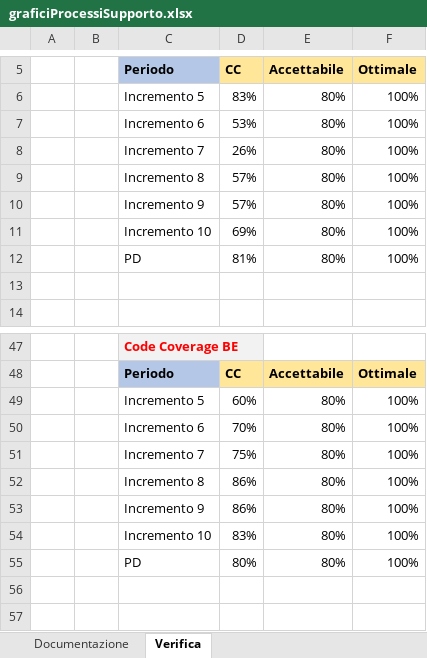
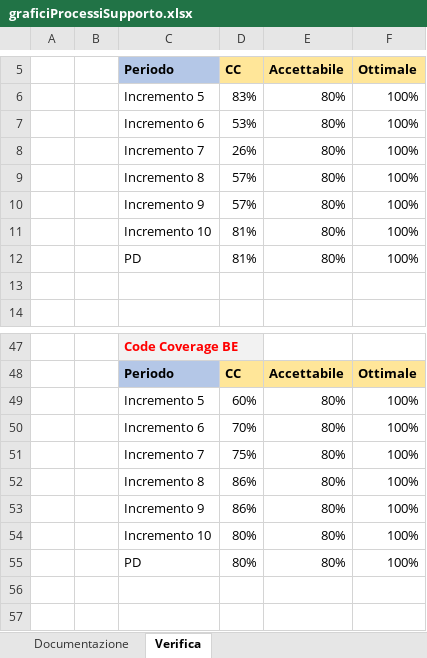
Before and after one commit to Omicron-Team/Documentazione, an Excel workbook: DocumentazioneEsterna/PianoDiQualifica/res/ResocontoAttivitaDiVerifica/res/metriche/grafici/qualitàProcesso/graficiProcessiSupporto.xlsx, sheet Verifica, drawn as a sheet; only a part is shown, gaps mark what is left out; values as stored, in another font and other column widths than the file's, no borders; charts and pictures not drawn; the diff names each change by its address in the sheet, - before the commit and + after, or states it on an @@ line.

```diff
--- a/DocumentazioneEsterna/PianoDiQualifica/res/ResocontoAttivitaDiVerifica/res/metriche/grafici/qualitàProcesso/graficiProcessiSupporto.xlsx (sheet Verifica)
+++ b/DocumentazioneEsterna/PianoDiQualifica/res/ResocontoAttivitaDiVerifica/res/metriche/grafici/qualitàProcesso/graficiProcessiSupporto.xlsx (sheet Verifica)
-D11 (CC): 69%
+D11 (CC): 81%
-D54 (CC): 83%
+D54 (CC): 80%
```
Also changed, not shown: charts or pictures, DocumentazioneEsterna/PianoDiQualifica/res/ResocontoAttivitaDiVerifica/res/metriche/grafici/qualitàProcesso/graficiProcessiOrganizzativi.xlsx, DocumentazioneEsterna/PianoDiQualifica/res/ResocontoAttivitaDiVerifica/res/metriche/grafici/qualitàProcesso/graficiProcessiPrimari.xlsx, 19 other files.
